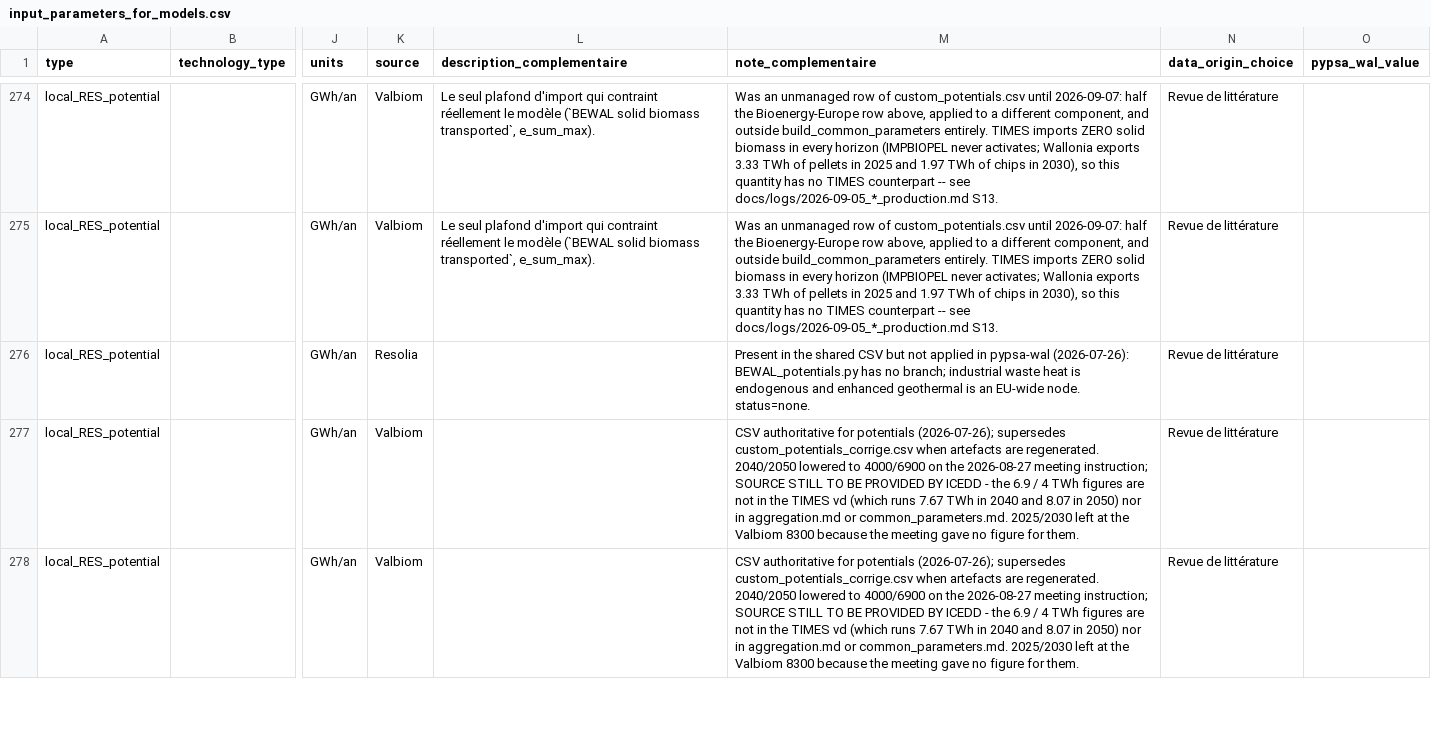
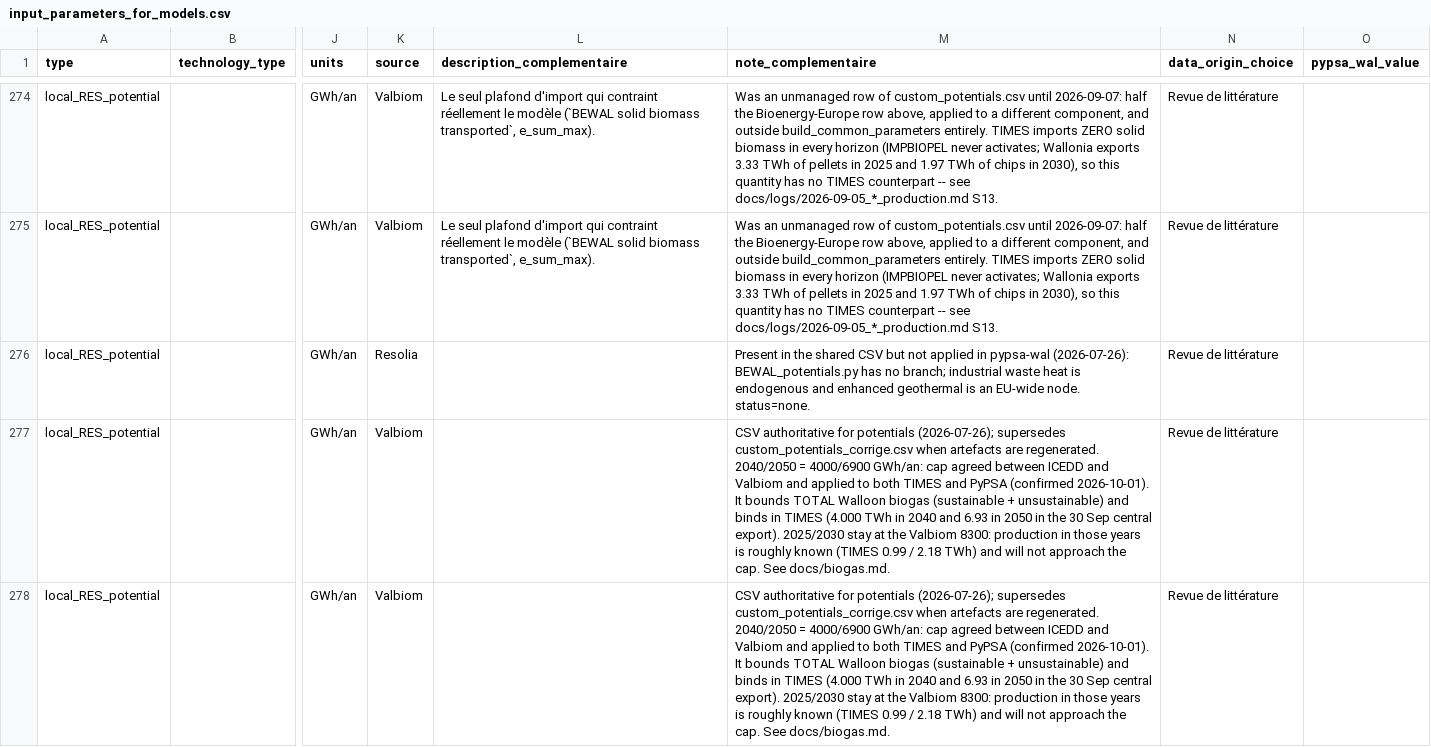
Before and after one commit to IntSusEnergySystems/pypsa-wal, a CSV file: config/input_parameters_for_models.csv, drawn as a sheet; only a part is shown, gaps mark what is left out; the diff covers the shown part only; the diff names each change by its address in the sheet, - before the commit and + after, or states it on an @@ line.

Commit message:
biogas potential fixed

```diff
--- a/config/input_parameters_for_models.csv
+++ b/config/input_parameters_for_models.csv
-M277:M278 (note_complementaire): …regenerated. 2040/2050 lowered to 4000/6900 on the 2026-08-27 meeting instruction; SOURCE STILL TO BE PROVIDED BY ICEDD - the 6.9 / 4 TWh figures are not in the TIMES vd (which runs 7.67 TWh in 2040 and 8.07 in 2050) nor in aggregation.md or common_parameters.md. 2025/2030 left at the Valbiom 8300 because the meeting gave no figure for them.
+M277:M278 (note_complementaire): …regenerated. 2040/2050 = 4000/6900 GWh/an: cap agreed between ICEDD and Valbiom and applied to both TIMES and PyPSA (confirmed 2026-10-01). It bounds TOTAL Walloon biogas (sustainable + unsustainable) and binds in TIMES (4.000 TWh in 2040 and 6.93 in 2050 in the 30 Sep central export). 2025/2030 stay at the Valbiom 8300: production in those years is roughly known (TIMES 0.99 / 2.18 TWh) and will not approach the cap. See docs/biogas.md.
```
Also changed, not shown: 4 edited cells elsewhere in this file, data/walloon/custom_potentials.csv, 4 other files.
